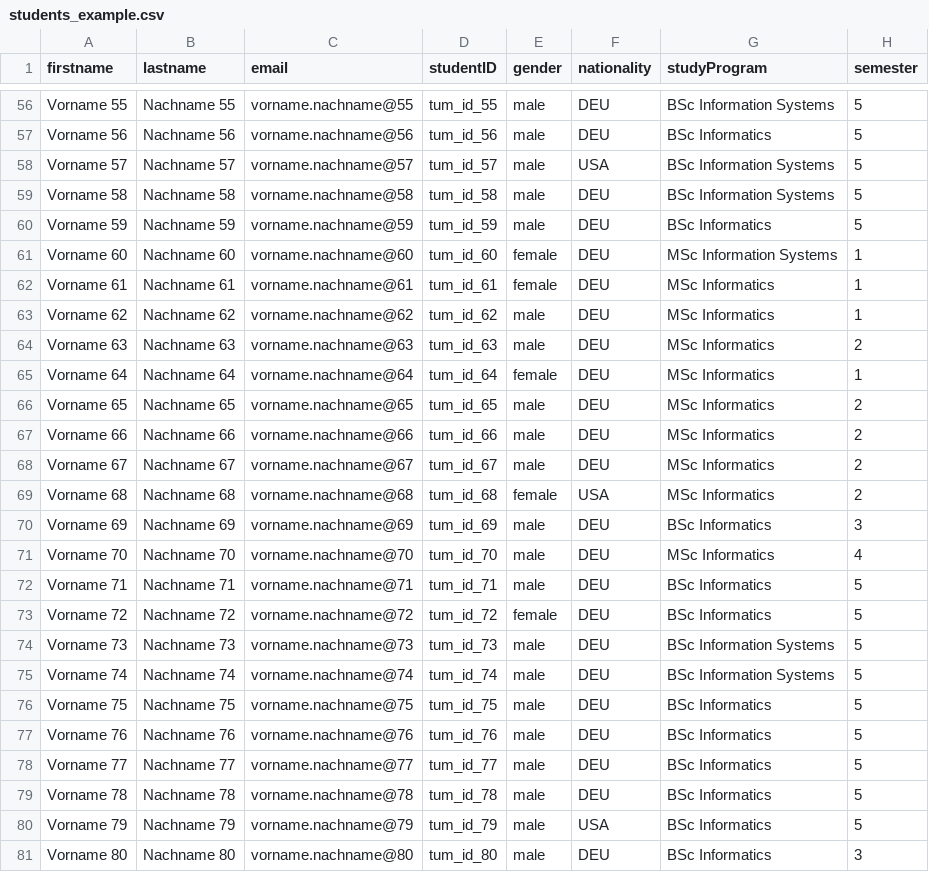
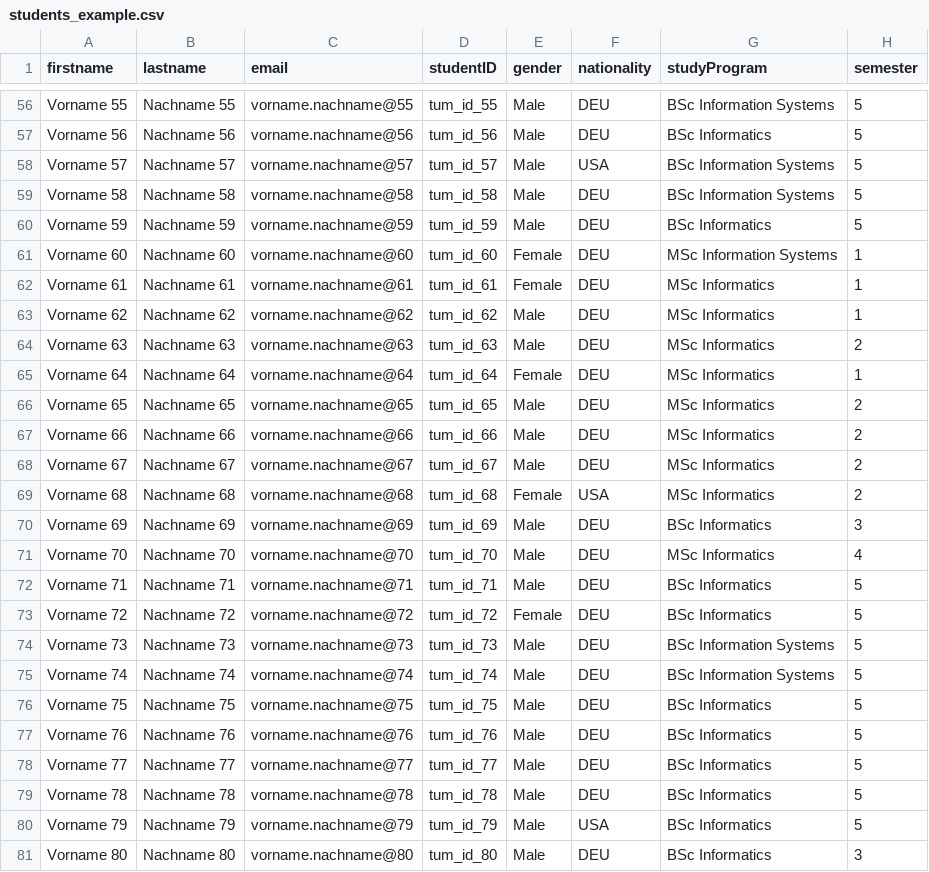
Before and after one commit to ls1intum/tease, a CSV file: src/assets/students_example.csv, drawn as a sheet; only a part is shown, gaps mark what is left out; the diff covers the shown part only; the diff names each change by its address in the sheet, - before the commit and + after, or states it on an @@ line.

Commit message:
Add gender string union in place of enum in Student file

```diff
--- a/src/assets/students_example.csv
+++ b/src/assets/students_example.csv
-E56:E60 (gender): male
+E56:E60 (gender): Male
-E61:E62 (gender): female
+E61:E62 (gender): Female
-E63:E64 (gender): male
+E63:E64 (gender): Male
-E65 (gender): female
+E65 (gender): Female
-E66:E68 (gender): male
+E66:E68 (gender): Male
-E69 (gender): female
+E69 (gender): Female
-E70:E72 (gender): male
+E70:E72 (gender): Male
-E73 (gender): female
+E73 (gender): Female
-E74:E81 (gender): male
+E74:E81 (gender): Male
```
Also changed, not shown: 54 edited cells elsewhere in this file, 12 other files.
